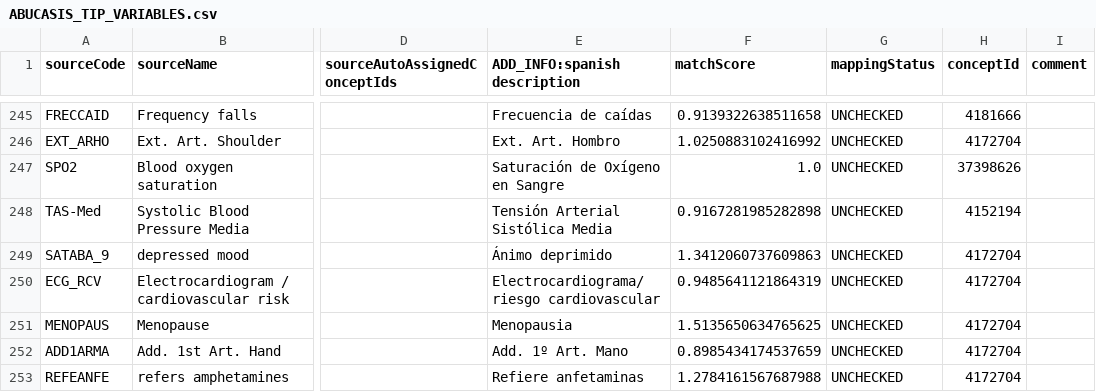
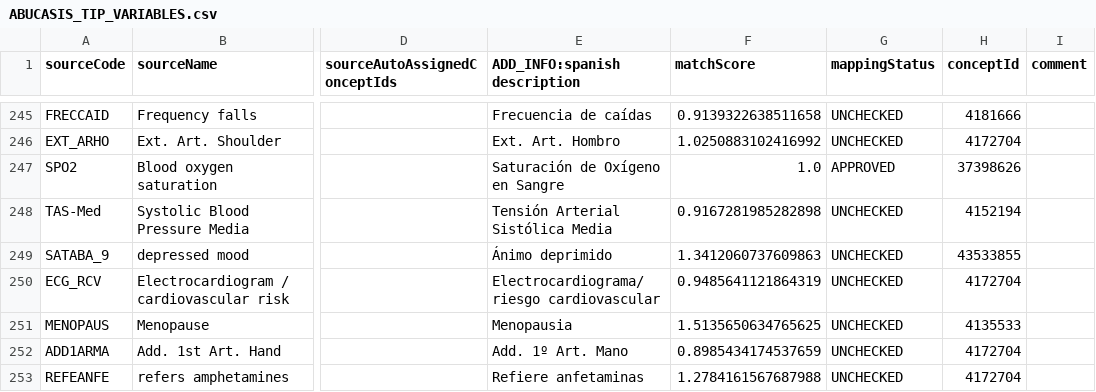
Before and after one commit to thehyve/ohdsi-etl-abucasis, a CSV file: resources/usagi/ABUCASIS_TIP_VARIABLES.csv, drawn as a sheet; only a part is shown, gaps mark what is left out; the diff covers the shown part only; the diff names each change by its address in the sheet, - before the commit and + after, or states it on an @@ line.

Commit message:
updated mappings

```diff
--- a/resources/usagi/ABUCASIS_TIP_VARIABLES.csv
+++ b/resources/usagi/ABUCASIS_TIP_VARIABLES.csv
-G247 (mappingStatus): UNCHECKED
+G247 (mappingStatus): APPROVED
-H249 (conceptId): 4172704
+H249 (conceptId): 43533855
-H251 (conceptId): 4172704
+H251 (conceptId): 4135533
```
Also changed, not shown: 5 added rows and 25 edited cells elsewhere in this file.
